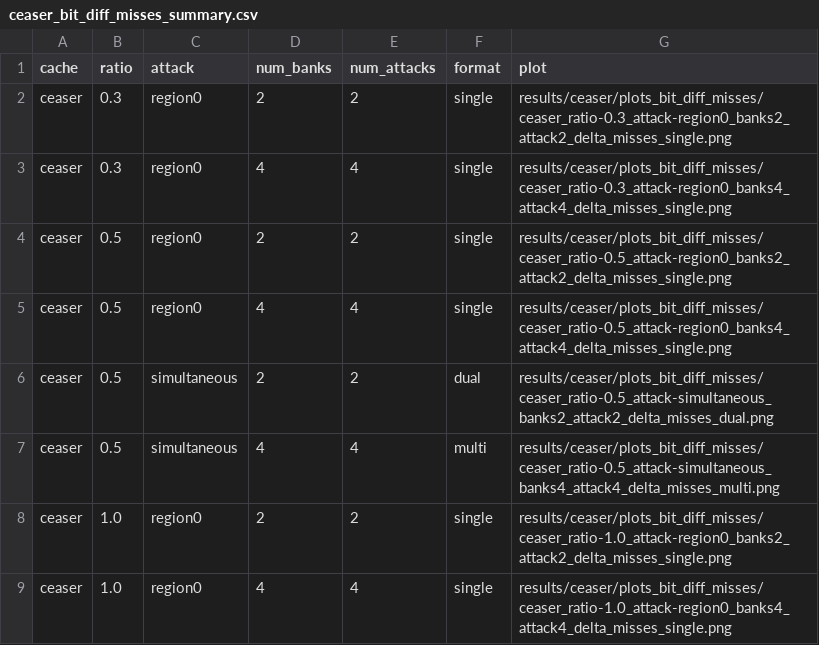
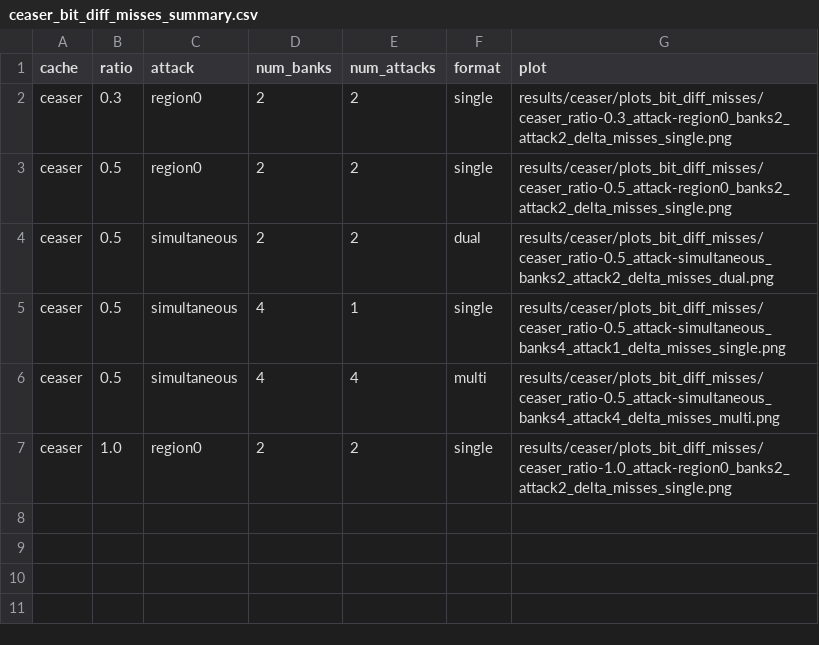
Before and after one commit to ambarish-sarkar/multibank_llc, a CSV file: Adv_Carch_Project-master/results/ceaser/plots_bit_diff_misses/ceaser_bit_diff_misses_summary.csv, drawn as a sheet.

```diff
--- a/Adv_Carch_Project-master/results/ceaser/plots_bit_diff_misses/ceaser_bit_diff_misses_summary.csv
+++ b/Adv_Carch_Project-master/results/ceaser/plots_bit_diff_misses/ceaser_bit_diff_misses_summary.csv
@@ -2,8 +2,6 @@ cache,ratio,attack,num_banks,num_attacks,format,plot
 ceaser,0.3,region0,2,2,single,results/ceaser/plots_bit_diff_misses/ceaser_ratio-0.3_attack-region0_banks2_attack2_delta_misses_single.png
-ceaser,0.3,region0,4,4,single,results/ceaser/plots_bit_diff_misses/ceaser_ratio-0.3_attack-region0_banks4_attack4_delta_misses_single.png
 ceaser,0.5,region0,2,2,single,results/ceaser/plots_bit_diff_misses/ceaser_ratio-0.5_attack-region0_banks2_attack2_delta_misses_single.png
-ceaser,0.5,region0,4,4,single,results/ceaser/plots_bit_diff_misses/ceaser_ratio-0.5_attack-region0_banks4_attack4_delta_misses_single.png
 ceaser,0.5,simultaneous,2,2,dual,results/ceaser/plots_bit_diff_misses/ceaser_ratio-0.5_attack-simultaneous_banks2_attack2_delta_misses_dual.png
+ceaser,0.5,simultaneous,4,1,single,results/ceaser/plots_bit_diff_misses/ceaser_ratio-0.5_attack-simultaneous_banks4_attack1_delta_misses_single.png
 ceaser,0.5,simultaneous,4,4,multi,results/ceaser/plots_bit_diff_misses/ceaser_ratio-0.5_attack-simultaneous_banks4_attack4_delta_misses_multi.png
 ceaser,1.0,region0,2,2,single,results/ceaser/plots_bit_diff_misses/ceaser_ratio-1.0_attack-region0_banks2_attack2_delta_misses_single.png
-ceaser,1.0,region0,4,4,single,results/ceaser/plots_bit_diff_misses/ceaser_ratio-1.0_attack-region0_banks4_attack4_delta_misses_single.png
```
Also changed, not shown: Adv_Carch_Project-master/results/ceaser_s/plots_bit_diff_misses/ceaser_s_bit_diff_misses_summary.csv, Adv_Carch_Project-master/results/mirage/plots_bit_diff_misses/mirage_bit_diff_misses_summary.csv, 18 other files.
